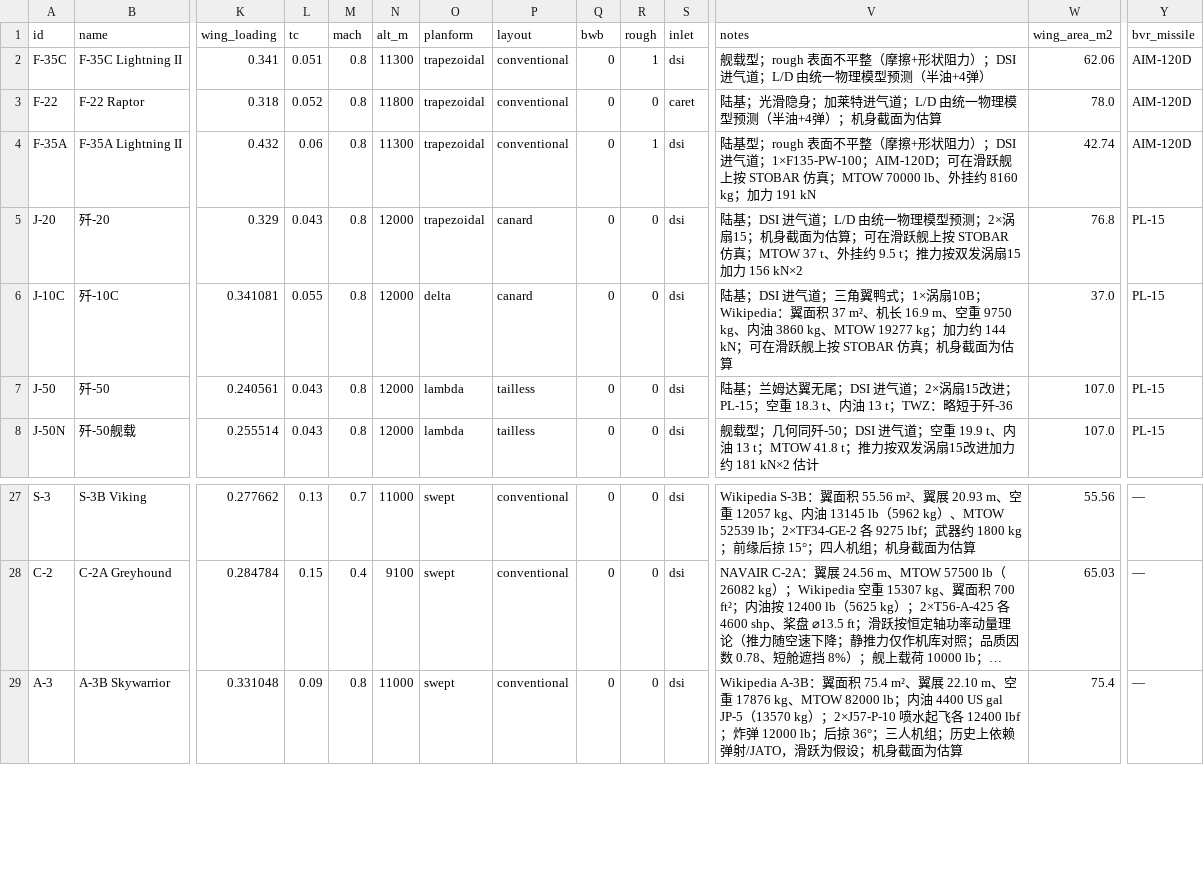
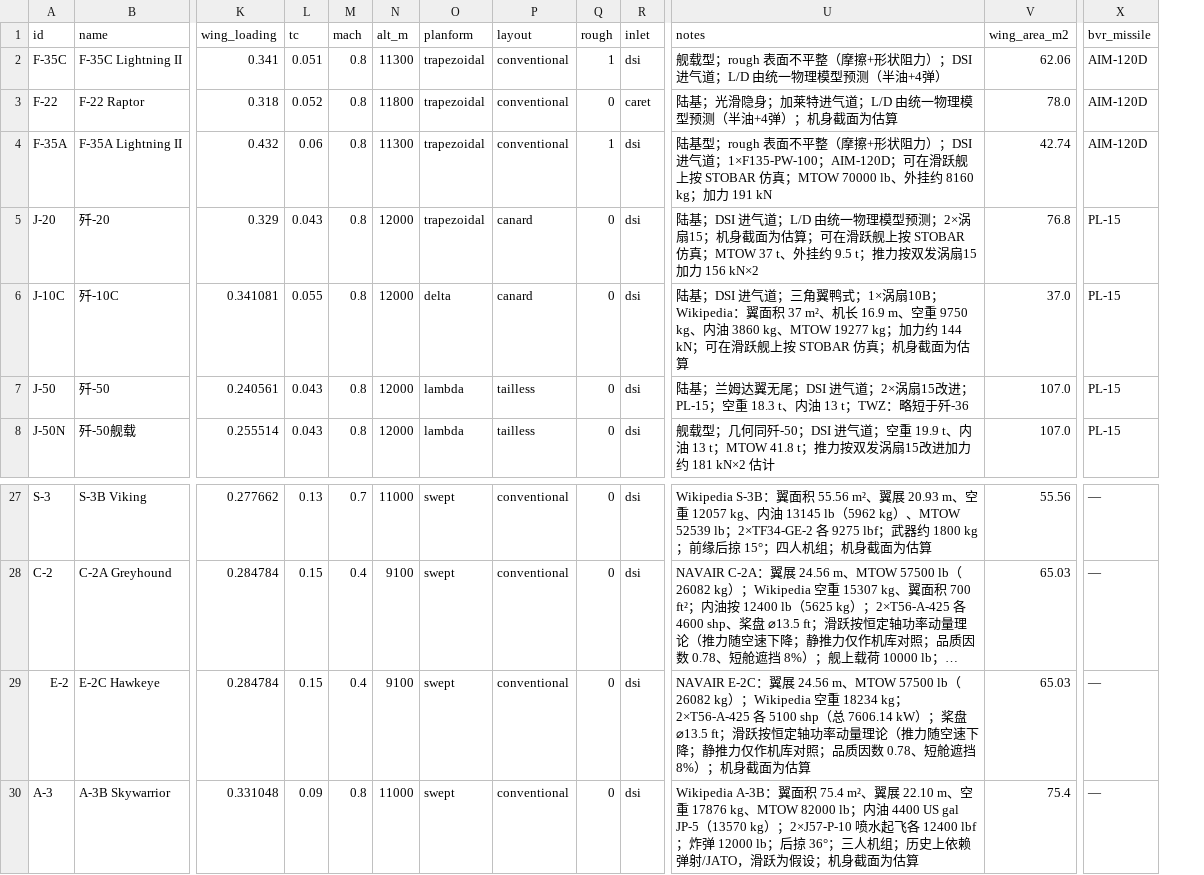
Before and after one commit to xtxsinan-lgtm/military_simulators, a CSV file: data/aircraft_database.csv, drawn as a sheet; only a part is shown, gaps mark what is left out; long unchanged cells end in …; removed rows and columns are numbered as before the commit, all else as after; rows hold the shown columns only; the diff names each change by its address in the sheet, - before the commit and + after, or states it on an @@ line.

Commit message:
Add E-2 Hawkeye propeller-power data

```diff
--- a/data/aircraft_database.csv
+++ b/data/aircraft_database.csv
-column Q (bwb), rows 2-8: all 0; rows 27-29: all 0
+row 29: E-2 | E-2C Hawkeye | 0.284784 | 0.15 | 0.4 | 9100 | swept | conventional | 0 | dsi | NAVAIR E-2C：翼展 24.56 m、MTOW 57500 lb（26082 kg）；Wikipedia 空重 18234 kg；2×T56-A-425 各 5100 shp（总 7606.14 kW）；桨盘 ⌀13.5 ft；滑跃按恒定轴功率动量理论（推力随空速下降；静推力仅作机库对照；品质因数 0.78、短舱遮挡 8%）；机身截面为估算 | 65.03 | —
```
Also changed, not shown: 21 other files.
